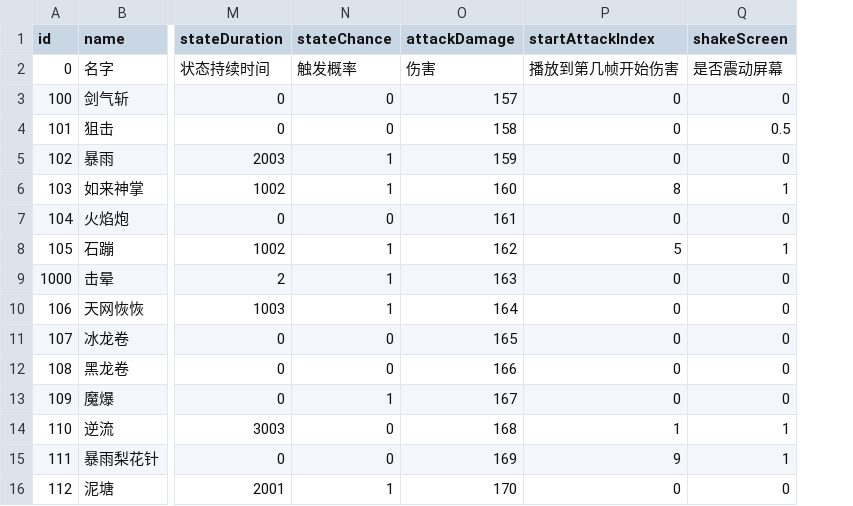
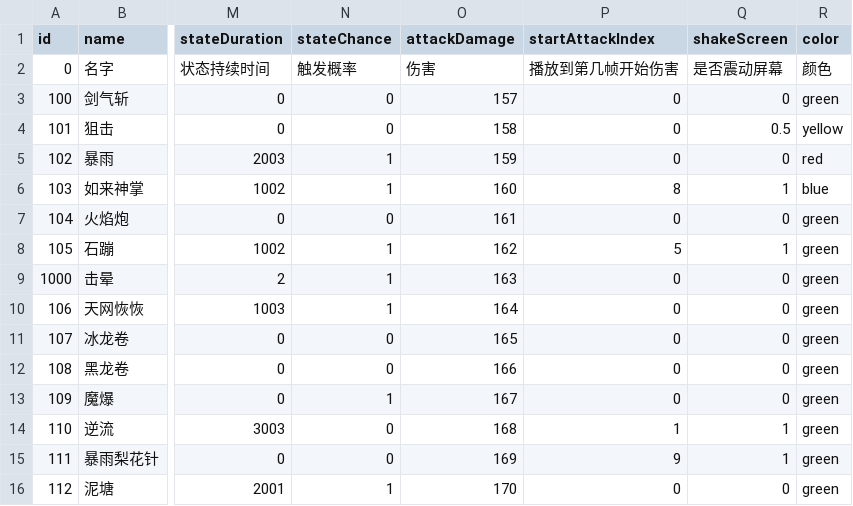
Before and after one commit to PenpenLi/sanguotafang, a CSV file: Assets/Resources/data/skill.csv, drawn as a sheet; only a part is shown, gaps mark what is left out; the diff names each change by its address in the sheet, - before the commit and + after, or states it on an @@ line.

```diff
--- a/Assets/Resources/data/skill.csv
+++ b/Assets/Resources/data/skill.csv
+column R (color), rows 2-16: 颜色 | green | yellow | red | blue | green | green | green | green | green | green | green | green | green | green
```
Also changed, not shown: Assets/Resources/data/hero.csv, 40 other files.
